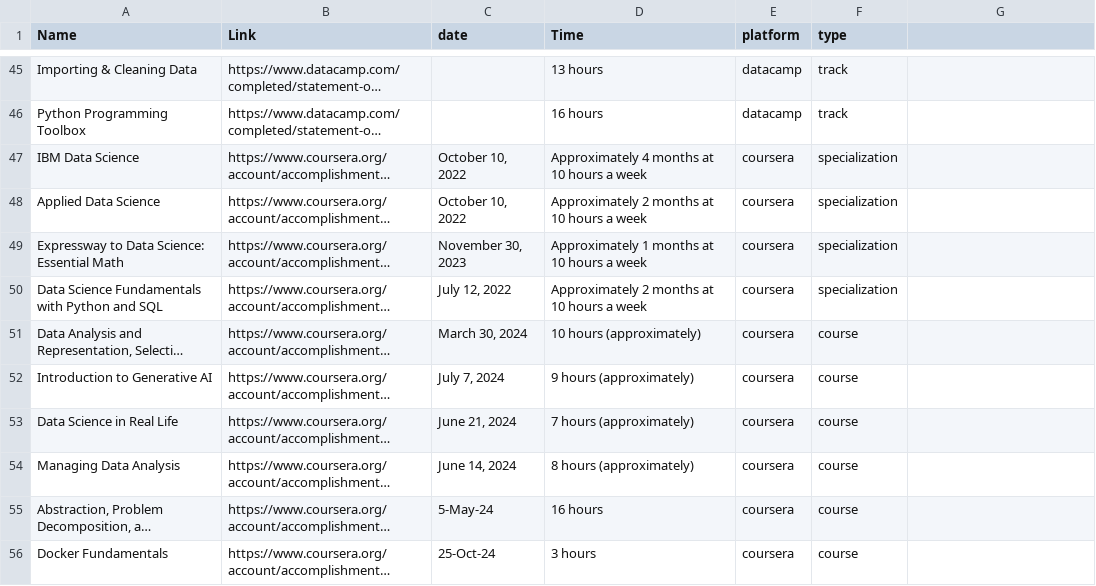
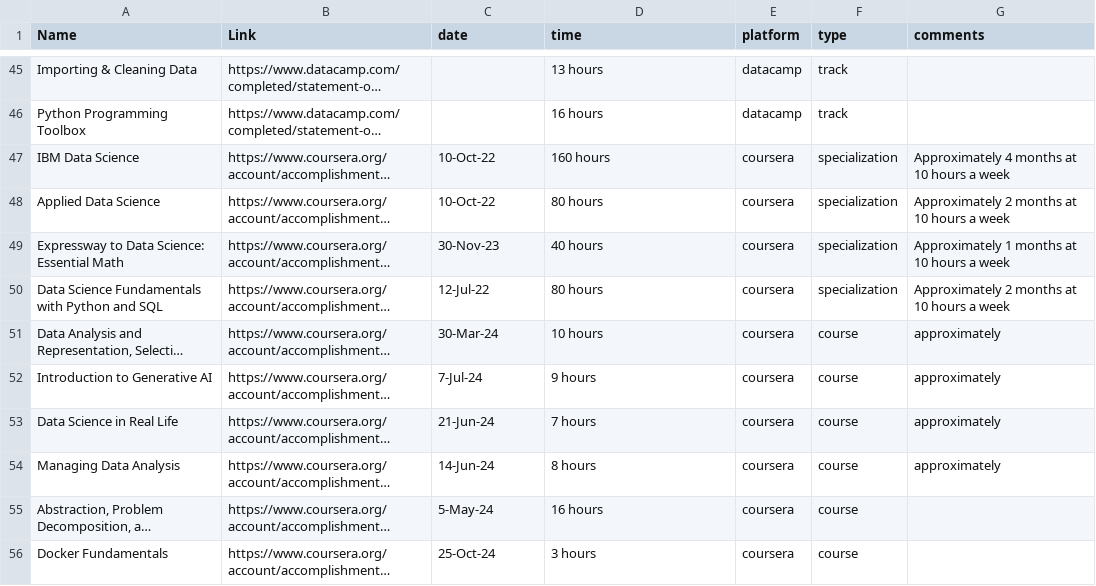
Before and after one commit to rdesfo/lll, a CSV file: lll_certs.csv, drawn as a sheet; only a part is shown, gaps mark what is left out; long unchanged cells end in …; the diff names each change by its address in the sheet, - before the commit and + after, or states it on an @@ line.

Commit message:
added comments and normalized time and date

```diff
--- a/lll_certs.csv
+++ b/lll_certs.csv
-D1: Time
+D1: time
-G1: (empty)
+G1: comments
-C47:C48 (date): October 10, 2022
+C47:C48 (date): 10-Oct-22
-D47 (time): Approximately 4 months at 10 hours a week
+D47 (time): 160 hours
-G47 (comments): (empty)
+G47 (comments): Approximately 4 months at 10 hours a week
-D48 (time): Approximately 2 months at 10 hours a week
+D48 (time): 80 hours
-G48 (comments): (empty)
+G48 (comments): Approximately 2 months at 10 hours a week
-C49 (date): November 30, 2023
+C49 (date): 30-Nov-23
-D49 (time): Approximately 1 months at 10 hours a week
+D49 (time): 40 hours
-G49 (comments): (empty)
+G49 (comments): Approximately 1 months at 10 hours a week
-C50 (date): July 12, 2022
+C50 (date): 12-Jul-22
-D50 (time): Approximately 2 months at 10 hours a week
+D50 (time): 80 hours
-G50 (comments): (empty)
+G50 (comments): Approximately 2 months at 10 hours a week
-C51 (date): March 30, 2024
+C51 (date): 30-Mar-24
-D51 (time): 10 hours (approximately)
+D51 (time): 10 hours
-G51:G54 (comments): (empty)
+G51:G54 (comments): approximately
-C52 (date): July 7, 2024
+C52 (date): 7-Jul-24
-D52 (time): 9 hours (approximately)
+D52 (time): 9 hours
-C53 (date): June 21, 2024
+C53 (date): 21-Jun-24
-D53 (time): 7 hours (approximately)
+D53 (time): 7 hours
-C54 (date): June 14, 2024
+C54 (date): 14-Jun-24
-D54 (time): 8 hours (approximately)
+D54 (time): 8 hours
```
